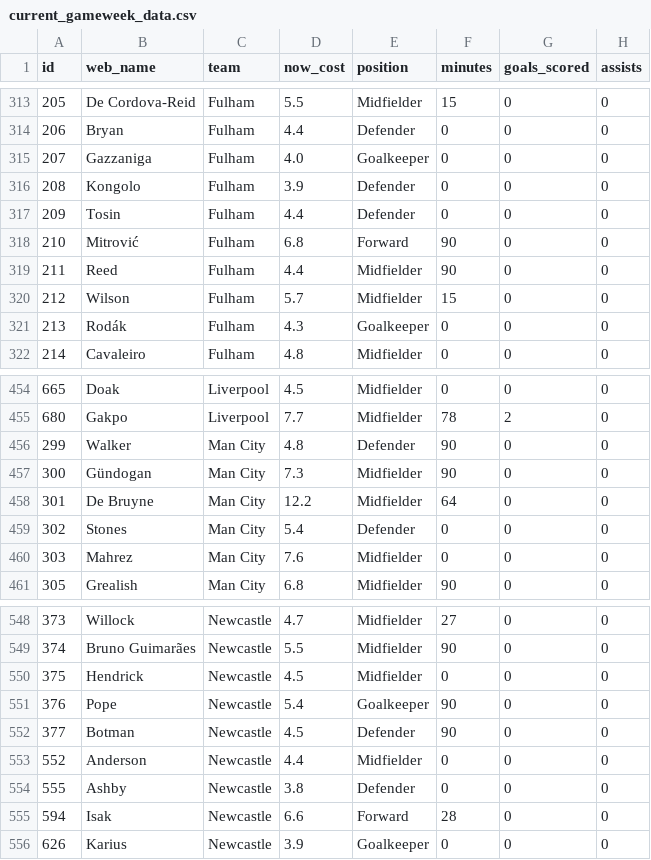
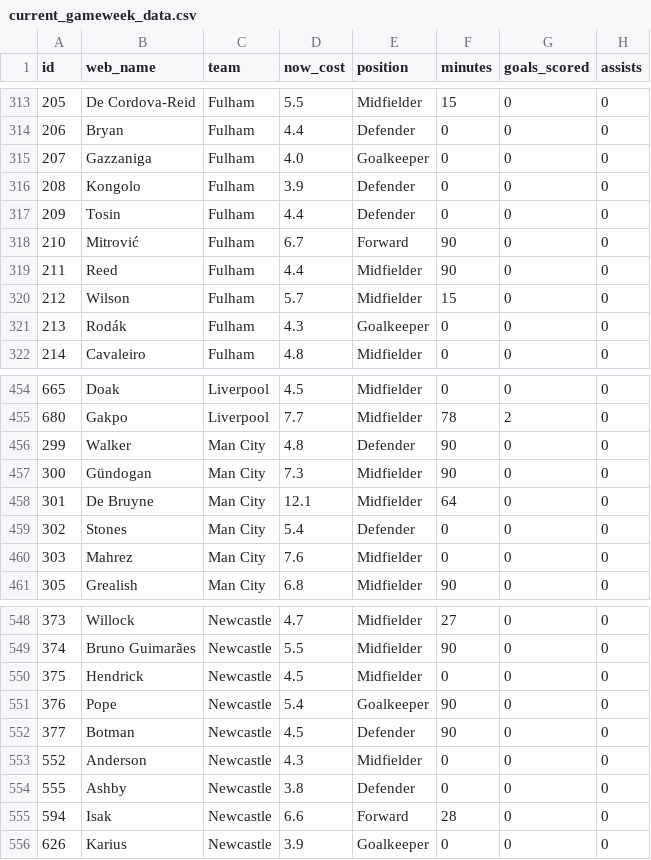
Before and after one commit to ISzafarowicz/FPL_Gameweek_Summary, a CSV file: Dashboard_Data/current_gameweek_data.csv, drawn as a sheet; only a part is shown, gaps mark what is left out; the diff names each change by its address in the sheet, - before the commit and + after, or states it on an @@ line.

Commit message:
Update current_gameweek_data.csv

```diff
--- a/Dashboard_Data/current_gameweek_data.csv
+++ b/Dashboard_Data/current_gameweek_data.csv
-D318 (now_cost): 6.8
+D318 (now_cost): 6.7
-D458 (now_cost): 12.2
+D458 (now_cost): 12.1
-D553 (now_cost): 4.4
+D553 (now_cost): 4.3
```
